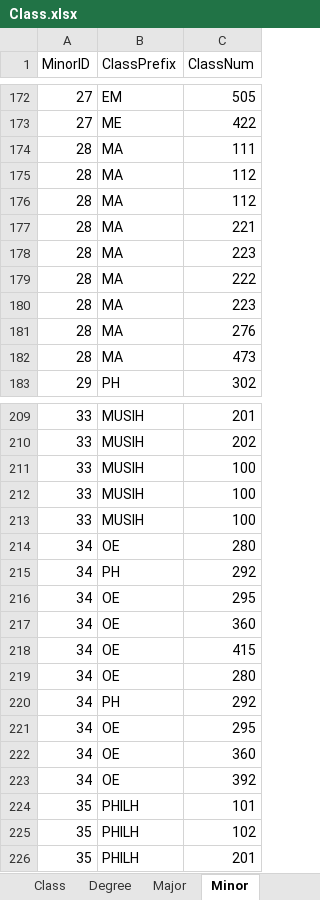
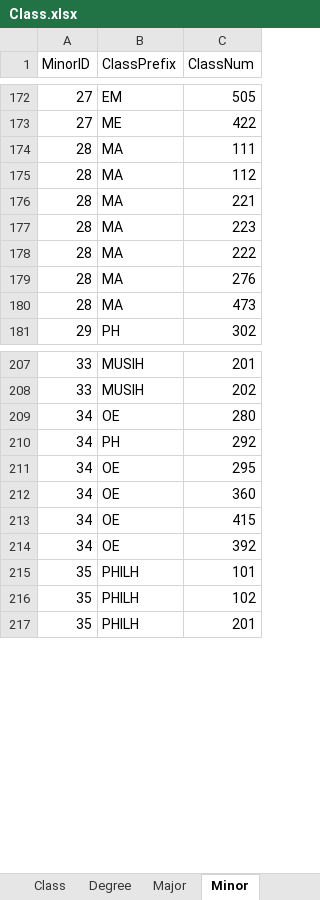
Before and after one commit to rhit-nowakoea/courseproject-s3g2, an Excel workbook: Class.xlsx, sheet Minor, drawn as a sheet; only a part is shown, gaps mark what is left out; values as stored, in another font and other column widths than the file's, no borders; the diff names each change by its address in the sheet, - before the commit and + after, or states it on an @@ line.

```diff
--- a/Class.xlsx (sheet Minor)
+++ b/Class.xlsx (sheet Minor)
-row 176: 28 | MA | 112
-row 180: 28 | MA | 223
-row 211: 33 | MUSIH | 100
-row 212: 33 | MUSIH | 100
-row 213: 33 | MUSIH | 100
-row 219: 34 | OE | 280
-row 220: 34 | PH | 292
-row 221: 34 | OE | 295
-row 222: 34 | OE | 360
```
Also changed, not shown: sheet PreReq, sheet Major, sheet Degree, 2 other files.
